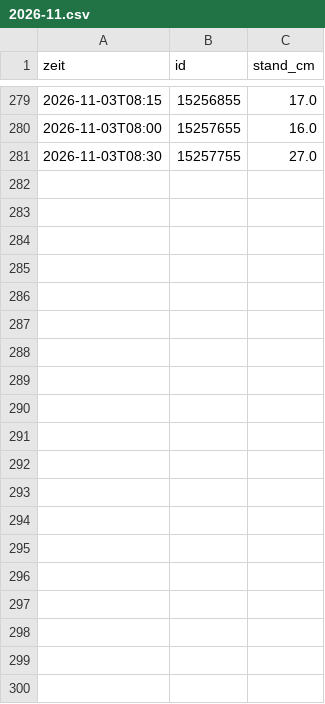
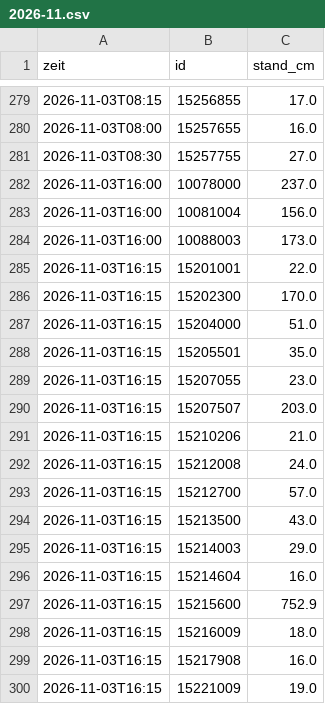
Before and after one commit to mknxb/wetter, a CSV file: pegel/2026-11.csv, drawn as a sheet; only a part is shown, gaps mark what is left out; the diff covers the shown part only; the diff names each change by its address in the sheet, - before the commit and + after, or states it on an @@ line.

```diff
--- a/pegel/2026-11.csv
+++ b/pegel/2026-11.csv
+row 282: 2026-11-03T16:00 | 10078000 | 237.0
+row 283: 2026-11-03T16:00 | 10081004 | 156.0
+row 284: 2026-11-03T16:00 | 10088003 | 173.0
+row 285: 2026-11-03T16:15 | 15201001 | 22.0
+row 286: 2026-11-03T16:15 | 15202300 | 170.0
+row 287: 2026-11-03T16:15 | 15204000 | 51.0
+row 288: 2026-11-03T16:15 | 15205501 | 35.0
+row 289: 2026-11-03T16:15 | 15207055 | 23.0
+row 290: 2026-11-03T16:15 | 15207507 | 203.0
+row 291: 2026-11-03T16:15 | 15210206 | 21.0
+row 292: 2026-11-03T16:15 | 15212008 | 24.0
+row 293: 2026-11-03T16:15 | 15212700 | 57.0
+row 294: 2026-11-03T16:15 | 15213500 | 43.0
+row 295: 2026-11-03T16:15 | 15214003 | 29.0
+row 296: 2026-11-03T16:15 | 15214604 | 16.0
+row 297: 2026-11-03T16:15 | 15215600 | 752.9
+row 298: 2026-11-03T16:15 | 15216009 | 18.0
+row 299: 2026-11-03T16:15 | 15217908 | 16.0
+row 300: 2026-11-03T16:15 | 15221009 | 19.0
```
Also changed, not shown: 13 added rows elsewhere in this file, odl-cz/1175.csv, odl-cz/1201.csv, 12 other files.
